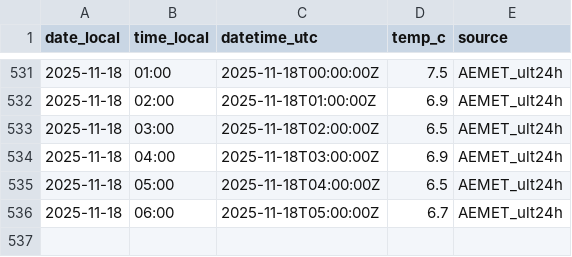
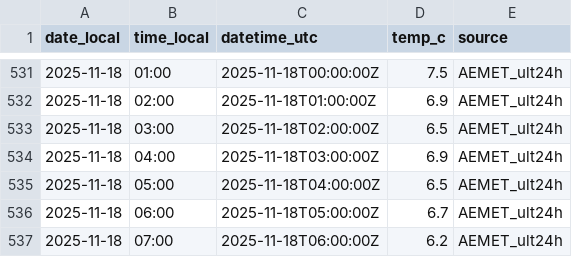
Before and after one commit to artcymap-ctrl/CALEFACCION, a CSV file: docs/data/9091R_temp_history.csv, drawn as a sheet; only a part is shown, gaps mark what is left out.

```diff
--- a/docs/data/9091R_temp_history.csv
+++ b/docs/data/9091R_temp_history.csv
@@ -536 +536,2 @@ date_local,time_local,datetime_utc,temp_c,source
 2025-11-18,06:00,2025-11-18T05:00:00Z,6.7,AEMET_ult24h
+2025-11-18,07:00,2025-11-18T06:00:00Z,6.2,AEMET_ult24h
```
Also changed, not shown: docs/data/9091R_temp_hourly.csv.
